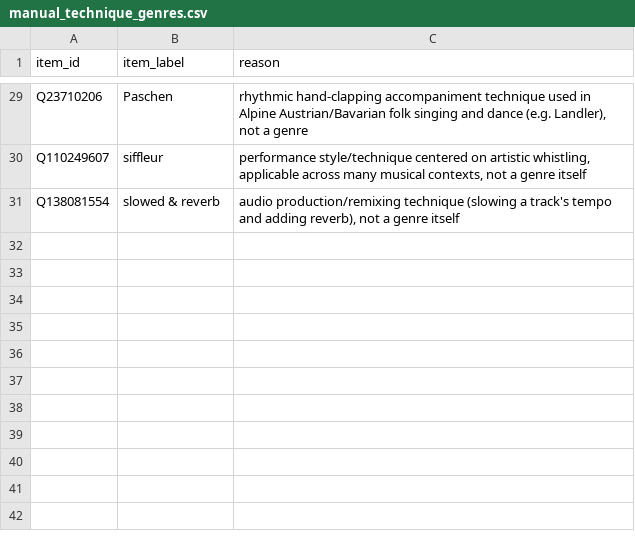
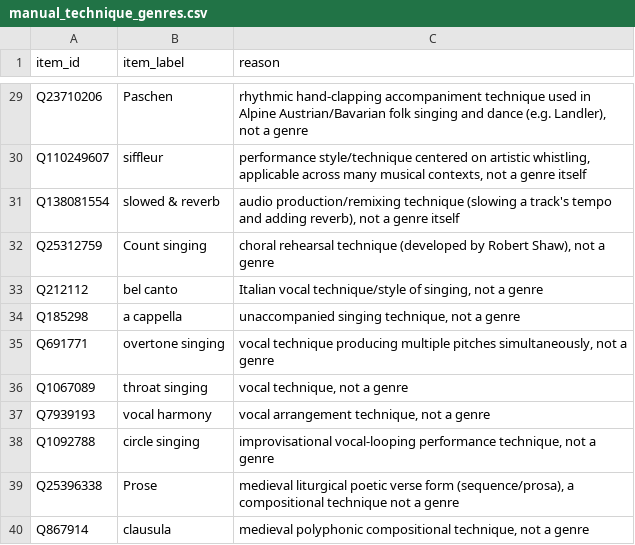
Before and after one commit to BehindTheMusicTree/the-music-tree-pipelines, a CSV file: pipelines/wikidata/src/wikidata/silver/manual_technique_genres.csv, drawn as a sheet; only a part is shown, gaps mark what is left out; the diff names each change by its address in the sheet, - before the commit and + after, or states it on an @@ line.

```diff
--- a/pipelines/wikidata/src/wikidata/silver/manual_technique_genres.csv
+++ b/pipelines/wikidata/src/wikidata/silver/manual_technique_genres.csv
+row 32: Q25312759 | Count singing | choral rehearsal technique (developed by Robert Shaw), not a genre
+row 33: Q212112 | bel canto | Italian vocal technique/style of singing, not a genre
+row 34: Q185298 | a cappella | unaccompanied singing technique, not a genre
+row 35: Q691771 | overtone singing | vocal technique producing multiple pitches simultaneously, not a genre
+row 36: Q1067089 | throat singing | vocal technique, not a genre
+row 37: Q7939193 | vocal harmony | vocal arrangement technique, not a genre
+row 38: Q1092788 | circle singing | improvisational vocal-looping performance technique, not a genre
+row 39: Q25396338 | Prose | medieval liturgical poetic verse form (sequence/prosa), a compositional technique not a genre
+row 40: Q867914 | clausula | medieval polyphonic compositional technique, not a genre
```
Also changed, not shown: pipelines/wikidata/src/wikidata/silver/manual_regional_overview_additions.csv, 1 other file.
